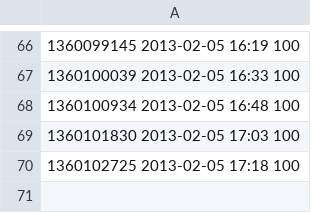
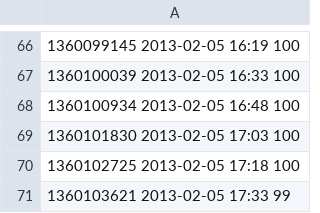
Before and after one commit to realguess/flushing, a CSV file: data/latest.csv, drawn as a sheet; only a part is shown, gaps mark what is left out; the diff names each change by its address in the sheet, - before the commit and + after, or states it on an @@ line.

```diff
--- a/data/latest.csv
+++ b/data/latest.csv
+row 71: 1360103621 2013-02-05 17:33 99
```
Also changed, not shown: data/20130205.csv, 1 other file.
